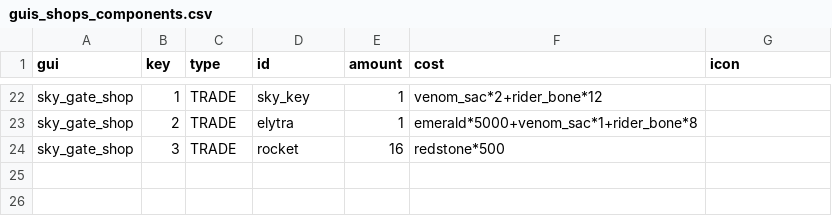
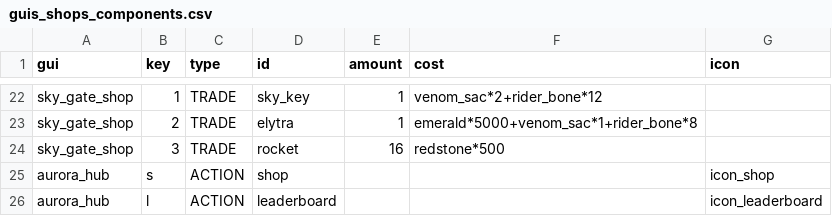
Before and after one commit to charky-p/aurora-plugin, a CSV file: scripts/data/shops/guis_shops_components.csv, drawn as a sheet; only a part is shown, gaps mark what is left out.

```diff
--- a/scripts/data/shops/guis_shops_components.csv
+++ b/scripts/data/shops/guis_shops_components.csv
@@ -24 +24,3 @@ sky_gate_shop,2,TRADE,elytra,1,emerald*5000+venom_sac*1+rider_bone*8,
 sky_gate_shop,3,TRADE,rocket,16,redstone*500,
+aurora_hub,s,ACTION,shop,,,icon_shop
+aurora_hub,l,ACTION,leaderboard,,,icon_leaderboard
```
Also changed, not shown: scripts/data/shops/guis_shops.csv, scripts/data/shops/icons.csv, 20 other files.
